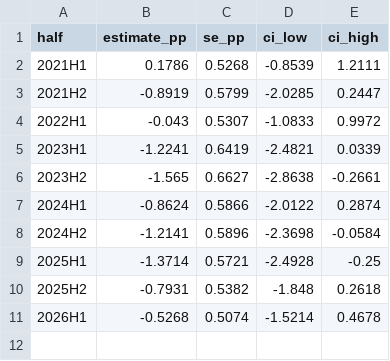
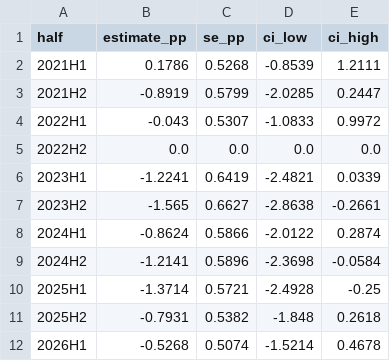
Before and after one commit to apejiyossi-commits/uk-ai-exposure, a CSV file: output/tables/event_study_job_entry.csv, drawn as a sheet; the diff names each change by its address in the sheet, - before the commit and + after, or states it on an @@ line.

Commit message:
Step 6: fix Figure 3 labels, add Figure 4 event study

```diff
--- a/output/tables/event_study_job_entry.csv
+++ b/output/tables/event_study_job_entry.csv
+row 5: 2022H2 | 0.0 | 0.0 | 0.0 | 0.0
```
Also changed, not shown: 6 other files.
